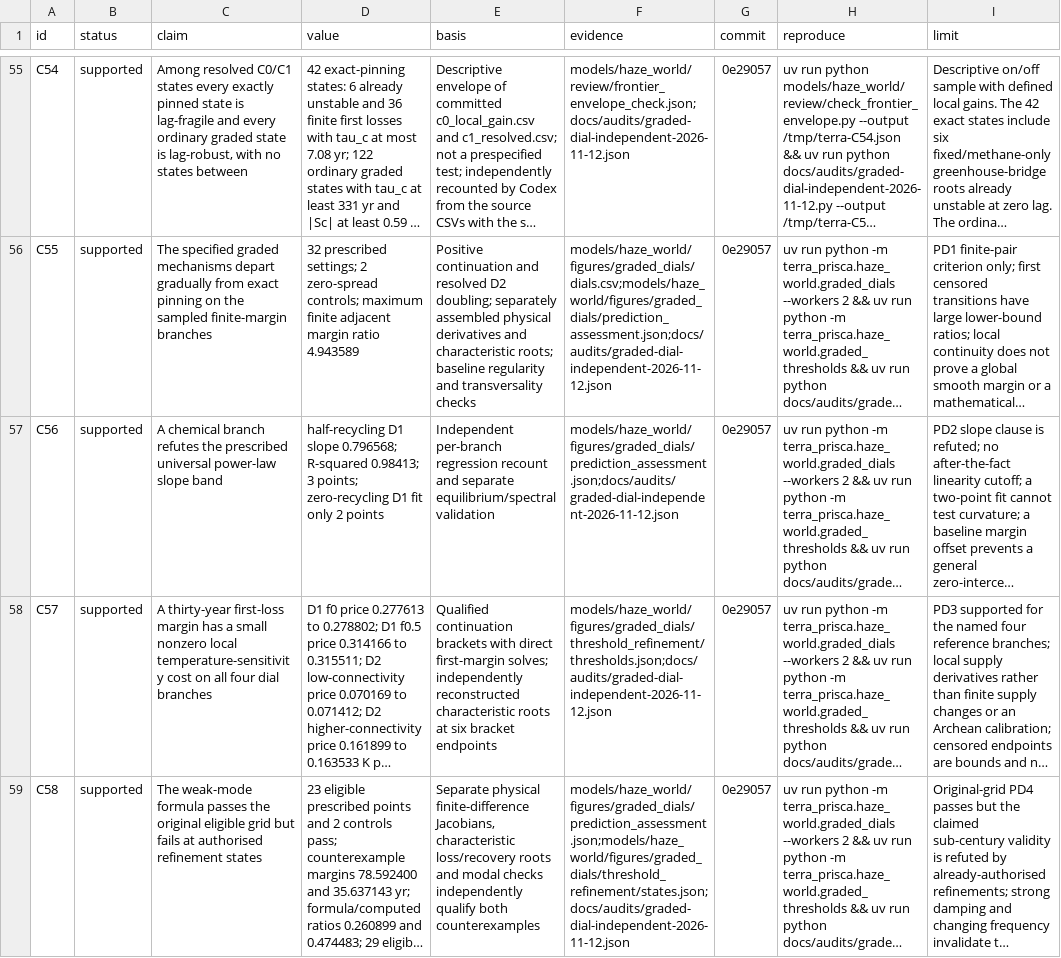
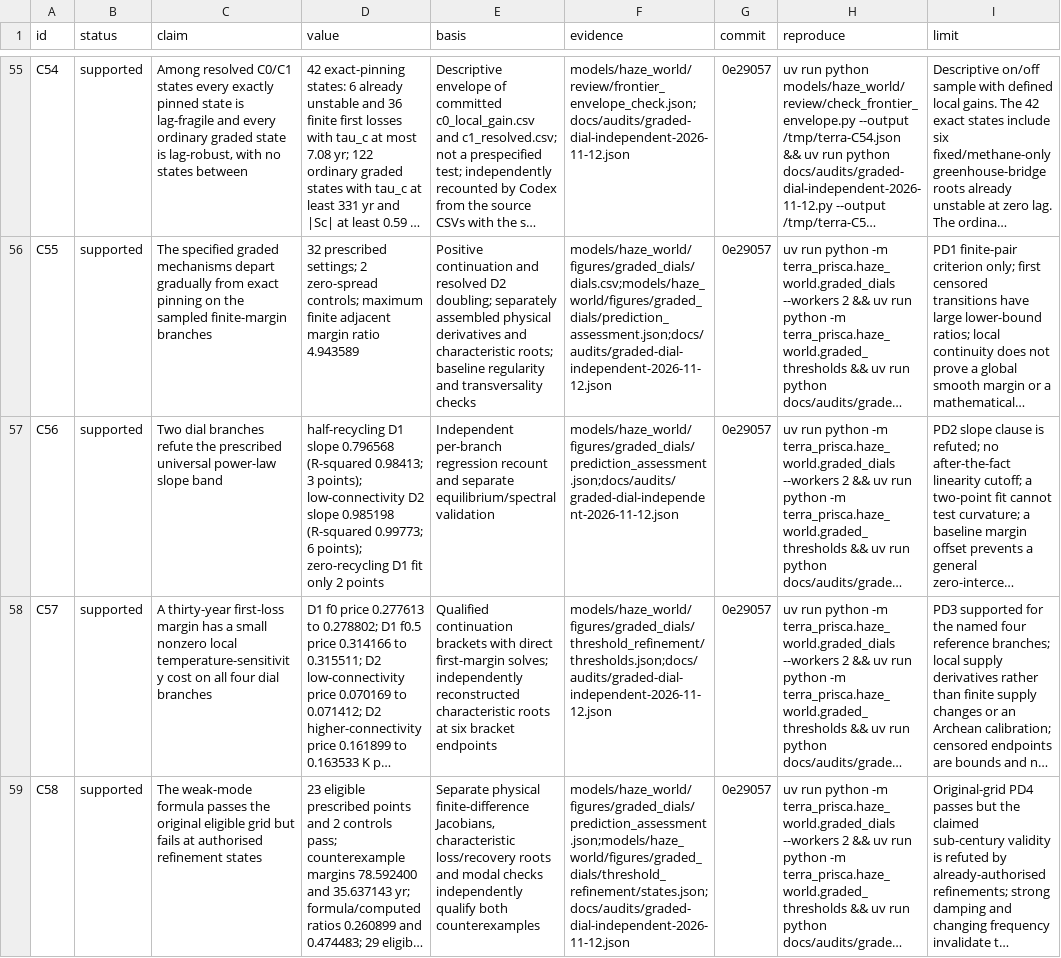
Before and after one commit to BWBrook/terra_prisca, a CSV file: models/haze_world/synthesis/claims.csv, drawn as a sheet; only a part is shown, gaps mark what is left out; long unchanged cells end in …; the diff names each change by its address in the sheet, - before the commit and + after, or states it on an @@ line.

```diff
--- a/models/haze_world/synthesis/claims.csv
+++ b/models/haze_world/synthesis/claims.csv
-C57 (claim): A chemical branch refutes the prescribed…
+C57 (claim): Two dial branches refute the prescribed…
-D57 (value): …D1 slope 0.796568; R-squared 0.98413; 3 points; zero-recycling D1…
+D57 (value): …D1 slope 0.796568 (R-squared 0.98413; 3 points); low-connectivity D2 slope 0.985198 (R-squared 0.99773; 6 points); zero-recycling D1…
```
Also changed, not shown: 53 other files.
